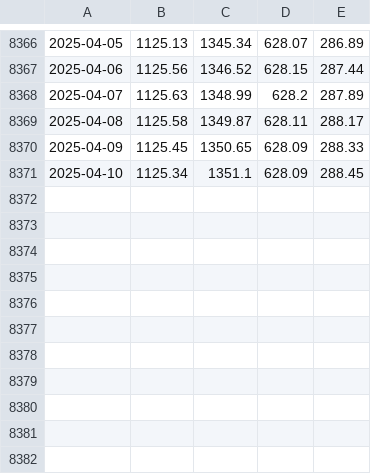
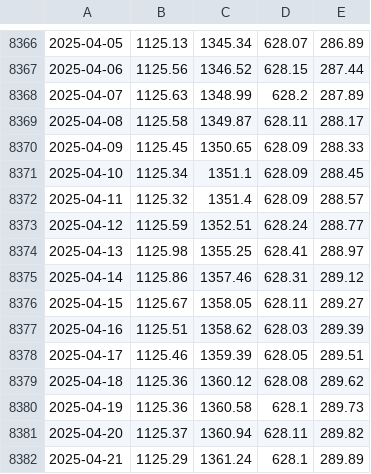
Before and after one commit to Pywr-DRB/CEE6400Project, a CSV file: obs_data/raw/elevation_raw.csv, drawn as a sheet; only a part is shown, gaps mark what is left out; the diff names each change by its address in the sheet, - before the commit and + after, or states it on an @@ line.

```diff
--- a/obs_data/raw/elevation_raw.csv
+++ b/obs_data/raw/elevation_raw.csv
+row 8372: 2025-04-11 | 1125.32 | 1351.4 | 628.09 | 288.57
+row 8373: 2025-04-12 | 1125.59 | 1352.51 | 628.24 | 288.77
+row 8374: 2025-04-13 | 1125.98 | 1355.25 | 628.41 | 288.97
+row 8375: 2025-04-14 | 1125.86 | 1357.46 | 628.31 | 289.12
+row 8376: 2025-04-15 | 1125.67 | 1358.05 | 628.11 | 289.27
+row 8377: 2025-04-16 | 1125.51 | 1358.62 | 628.03 | 289.39
+row 8378: 2025-04-17 | 1125.46 | 1359.39 | 628.05 | 289.51
+row 8379: 2025-04-18 | 1125.36 | 1360.12 | 628.08 | 289.62
+row 8380: 2025-04-19 | 1125.36 | 1360.58 | 628.1 | 289.73
+row 8381: 2025-04-20 | 1125.37 | 1360.94 | 628.11 | 289.82
+row 8382: 2025-04-21 | 1125.29 | 1361.24 | 628.1 | 289.89
```
Also changed, not shown: obs_data/raw/inflow_raw.csv, obs_data/raw/release_raw.csv, 19 other files.
